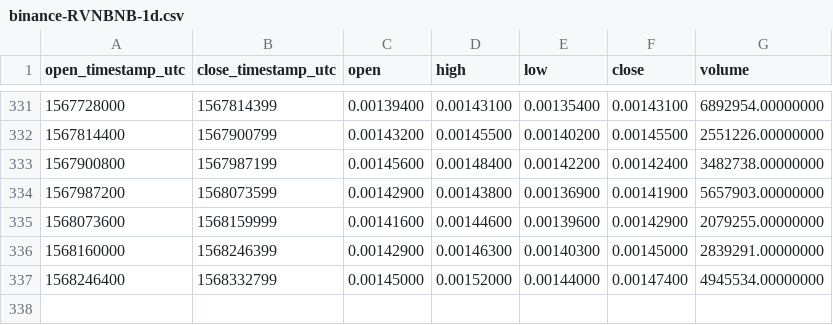
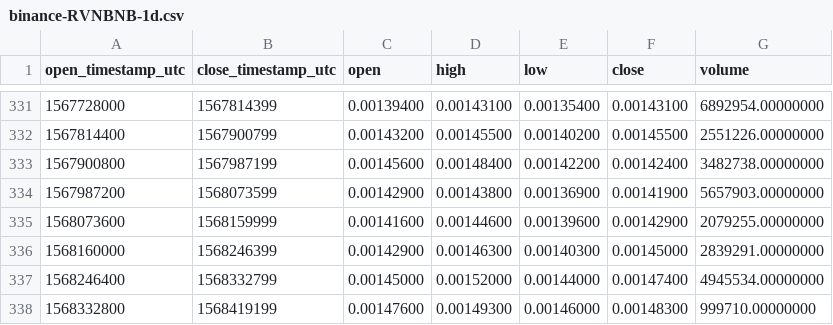
Before and after one commit to cryptobigbro/binance-RVNBNB, a CSV file: binance-RVNBNB-1d.csv, drawn as a sheet; only a part is shown, gaps mark what is left out.

```diff
--- a/binance-RVNBNB-1d.csv
+++ b/binance-RVNBNB-1d.csv
@@ -337 +337,2 @@ open_timestamp_utc,close_timestamp_utc,open,high,low,close,volume
 1568246400,1568332799,0.00145000,0.00152000,0.00144000,0.00147400,4945534.00000000
+1568332800,1568419199,0.00147600,0.00149300,0.00146000,0.00148300,999710.00000000
```
Also changed, not shown: binance-RVNBNB-1h.csv.
